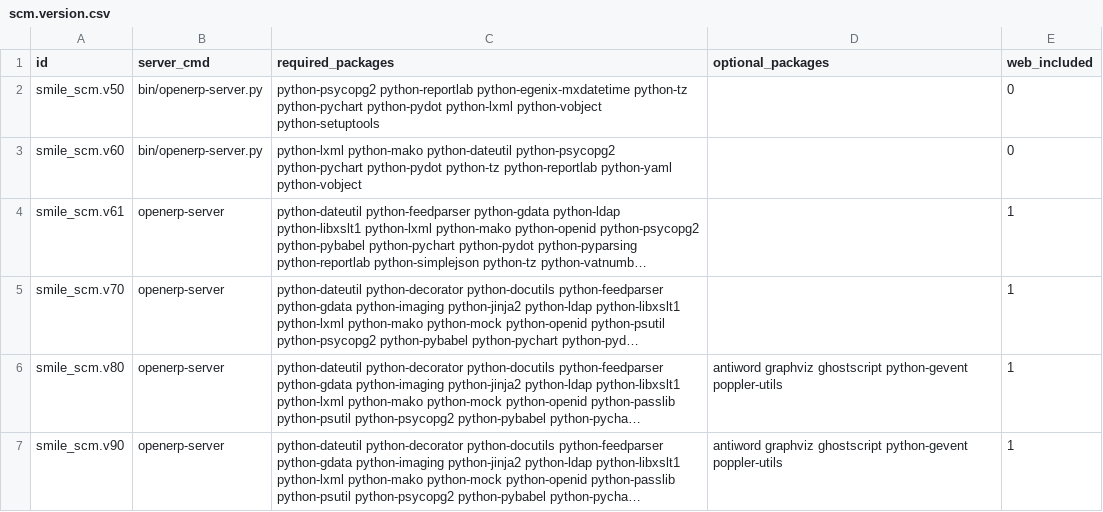
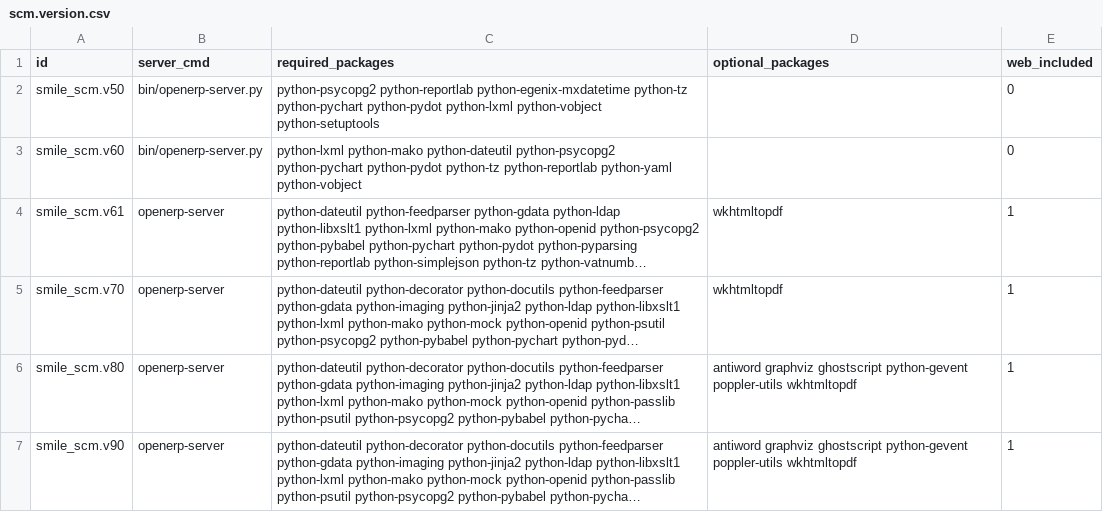
Before and after one commit to Smile-SA/odoo_addons, a CSV file: smile_ci/data/scm.version.csv, drawn as a sheet; long unchanged cells end in …; the diff names each change by its address in the sheet, - before the commit and + after, or states it on an @@ line.

Commit message:
[IMP] Add wkhtmltopdf as optional packages

```diff
--- a/smile_ci/data/scm.version.csv
+++ b/smile_ci/data/scm.version.csv
-D4:D5 (optional_packages): (empty)
+D4:D5 (optional_packages): wkhtmltopdf
-D6:D7 (optional_packages): …python-gevent poppler-utils
+D6:D7 (optional_packages): …python-gevent poppler-utils wkhtmltopdf
```
